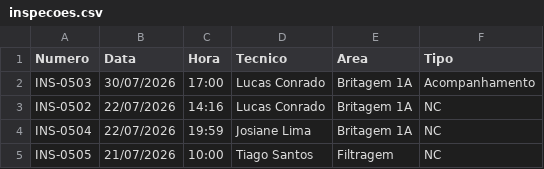
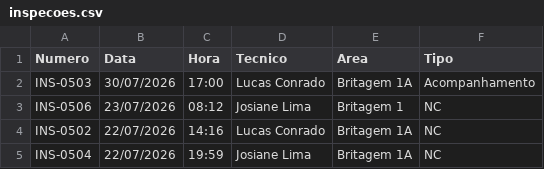
Before and after one commit to cedu360/Dashboard-cedro, a CSV file: data/inspecoes.csv, drawn as a sheet; only a part is shown; the shorter side is filled out with more unchanged rows; the diff names each change by its address in the sheet, - before the commit and + after, or states it on an @@ line.

```diff
--- a/data/inspecoes.csv
+++ b/data/inspecoes.csv
+row 3: INS-0506 | 23/07/2026 | 08:12 | Josiane Lima | Britagem 1 | NC
```
Also changed, not shown: data/nao_conformidades.csv, 3 other files.
